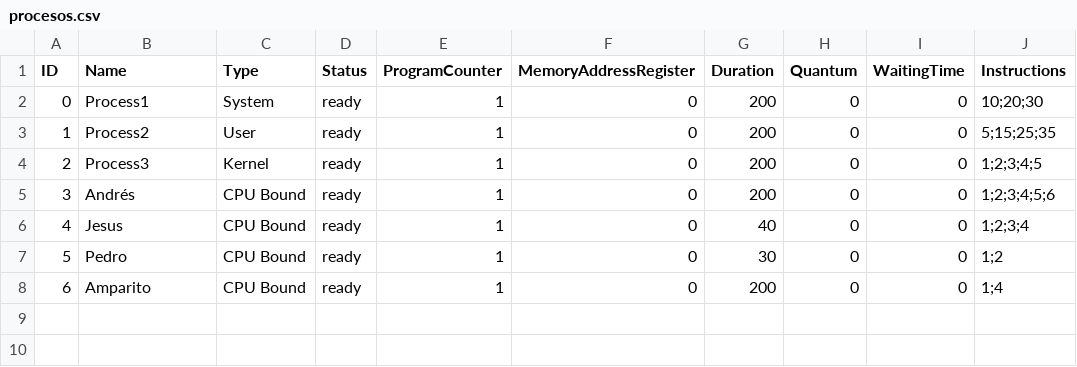
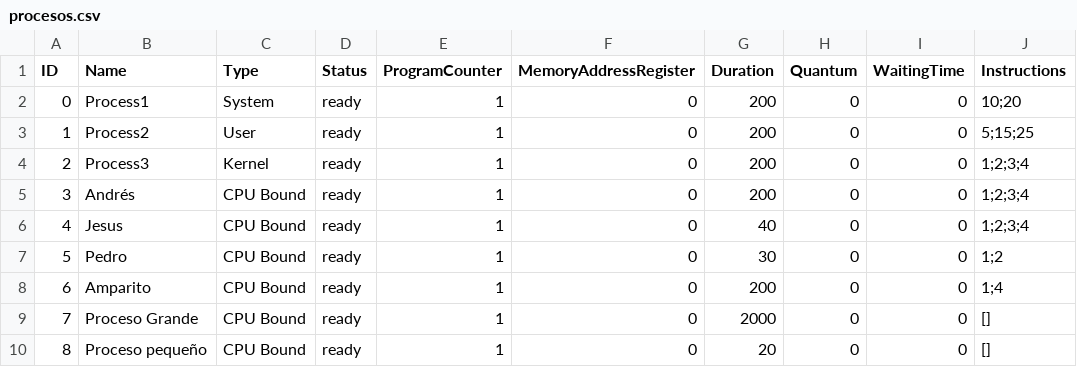
Before and after one commit to aerg04/Proyecto1SO, a CSV file: procesos.csv, drawn as a sheet.

```diff
--- a/procesos.csv
+++ b/procesos.csv
@@ -1,6 +1,6 @@
 ID,Name,Type,Status,ProgramCounter,MemoryAddressRegister,Duration,Quantum,WaitingTime,Instructions
-0,Process1,System,ready,1,0,200,0,0,10;20;30
-1,Process2,User,ready,1,0,200,0,0,5;15;25;35
-2,Process3,Kernel,ready,1,0,200,0,0,1;2;3;4;5
-3,Andrés,CPU Bound,ready,1,0,200,0,0,1;2;3;4;5;6
+0,Process1,System,ready,1,0,200,0,0,10;20
+1,Process2,User,ready,1,0,200,0,0,5;15;25
+2,Process3,Kernel,ready,1,0,200,0,0,1;2;3;4
+3,Andrés,CPU Bound,ready,1,0,200,0,0,1;2;3;4
 4,Jesus,CPU Bound,ready,1,0,40,0,0,1;2;3;4
@@ -8 +8,3 @@ ID,Name,Type,Status,ProgramCounter,MemoryAddressRegister,Duration,Quantum,Waitin
 6,Amparito,CPU Bound,ready,1,0,200,0,0,1;4
+7,Proceso Grande,CPU Bound,ready,1,0,2000,0,0,[]
+8,Proceso pequeño,CPU Bound,ready,1,0,20,0,0,[]
```
Also changed, not shown: 4 other files.
